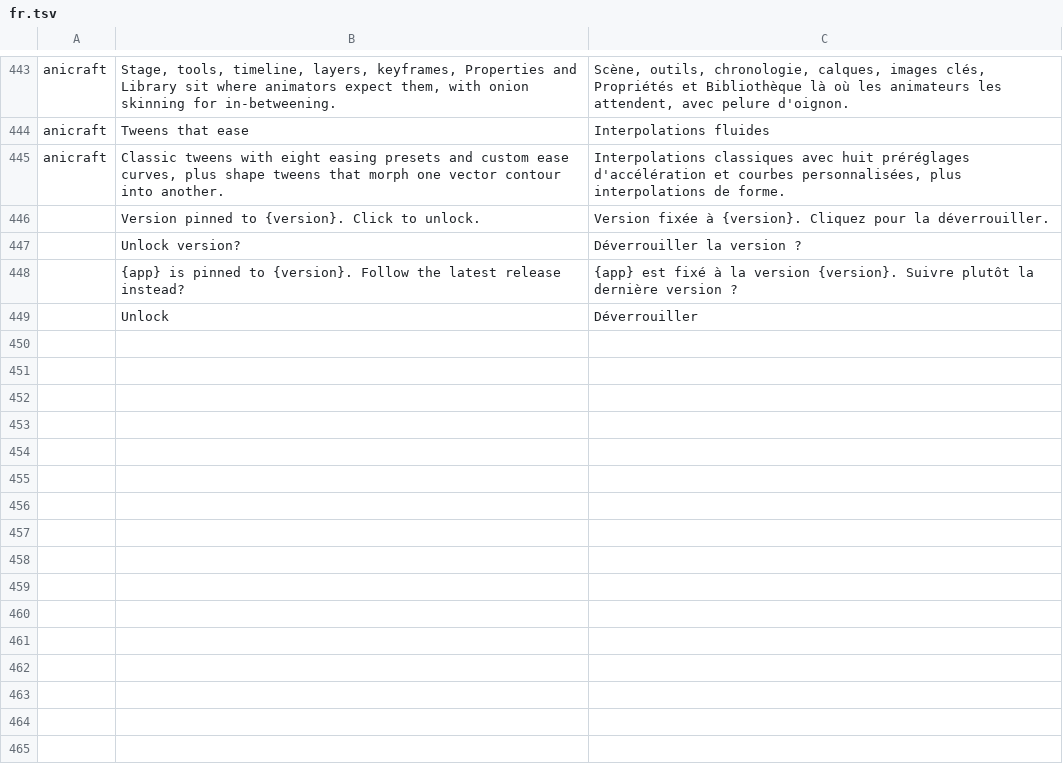
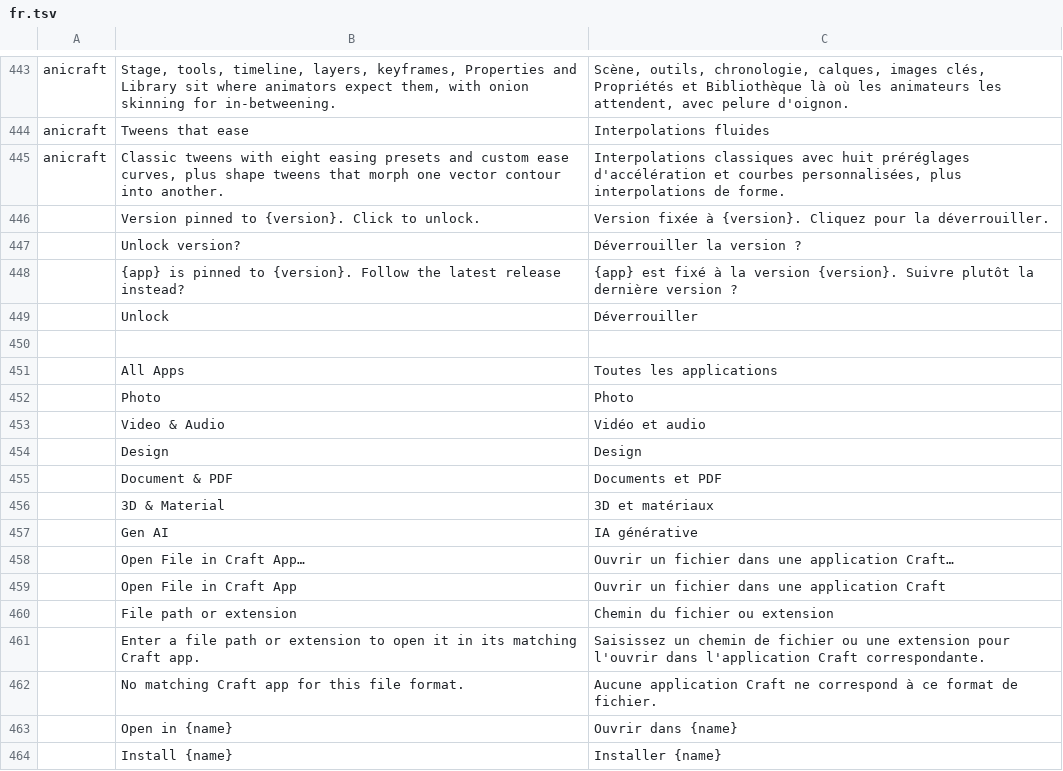
Before and after one commit to hyegonKim/ArtCraft, a TSV file: craft-launcher/crates/ui-egui/src/i18n/fr.tsv, drawn as a sheet; only a part is shown, gaps mark what is left out; the diff names each change by its address in the sheet, - before the commit and + after, or states it on an @@ line.

```diff
--- a/craft-launcher/crates/ui-egui/src/i18n/fr.tsv
+++ b/craft-launcher/crates/ui-egui/src/i18n/fr.tsv
+row 450: (empty)
+row 451:  | All Apps | Toutes les applications
+row 452:  | Photo | Photo
+row 453:  | Video & Audio | Vidéo et audio
+row 454:  | Design | Design
+row 455:  | Document & PDF | Documents et PDF
+row 456:  | 3D & Material | 3D et matériaux
+row 457:  | Gen AI | IA générative
+row 458:  | Open File in Craft App… | Ouvrir un fichier dans une application Craft…
+row 459:  | Open File in Craft App | Ouvrir un fichier dans une application Craft
+row 460:  | File path or extension | Chemin du fichier ou extension
+row 461:  | Enter a file path or extension to open it in its matching Craft app. | Saisissez un chemin de fichier ou une extension pour l'ouvrir dans l'application Craft correspondante.
+row 462:  | No matching Craft app for this file format. | Aucune application Craft ne correspond à ce format de fichier.
+row 463:  | Open in {name} | Ouvrir dans {name}
+row 464:  | Install {name} | Installer {name}
```
Also changed, not shown: craft-launcher/crates/ui-egui/src/i18n/hu.tsv, craft-launcher/crates/ui-egui/src/i18n/ja.tsv, 29 other files.
